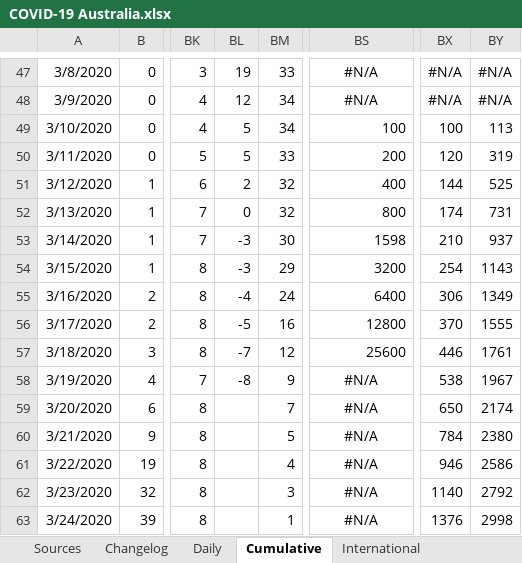
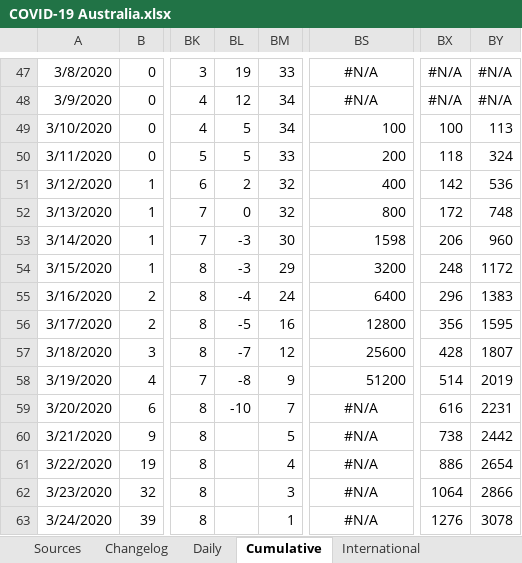
Before and after one commit to MarcusP-P/AusCovid-19, an Excel workbook: COVID-19 Australia.xlsx, sheet Cumulative, drawn as a sheet; only a part is shown, gaps mark what is left out; values as stored, in another font and other column widths than the file's, no borders; the diff covers the shown part only; the diff names each change by its address in the sheet, - before the commit and + after, or states it on an @@ line.

```diff
--- a/COVID-19 Australia.xlsx (sheet Cumulative)
+++ b/COVID-19 Australia.xlsx (sheet Cumulative)
-BX50: 120
+BX50: 118
-BY50: 319
+BY50: 324
-BX51: 144
+BX51: 142
-BY51: 525
+BY51: 536
-BX52: 174
+BX52: 172
-BY52: 731
+BY52: 748
-BX53: 210
+BX53: 206
-BY53: 937
+BY53: 960
-BX54: 254
+BX54: 248
-BY54: 1143
+BY54: 1172
-BX55: 306
+BX55: 296
-BY55: 1349
+BY55: 1383
-BX56: 370
+BX56: 356
-BY56: 1555
+BY56: 1595
-BX57: 446
+BX57: 428
-BY57: 1761
+BY57: 1807
-BS58: #N/A
+BS58: 51200
-BS58 alignment: center
+BS58 alignment: right
-BX58: 538
+BX58: 514
-BY58: 1967
+BY58: 2019
-BL59: (empty)
+BL59: -10
-BX59: 650
+BX59: 616
-BY59: 2174
+BY59: 2231
-BX60: 784
+BX60: 738
-BY60: 2380
+BY60: 2442
-BX61: 946
+BX61: 886
-BY61: 2586
+BY61: 2654
-BX62: 1140
+BX62: 1064
-BY62: 2792
+BY62: 2866
-BX63: 1376
+BX63: 1276
-BY63: 2998
+BY63: 3078
```
Also changed, not shown: 1 added row, 1 removed row, 41 edited cells and cell formats elsewhere in this sheet, sheet International, sheet Daily, sheet Changelog, sheet Sources, charts or pictures.
